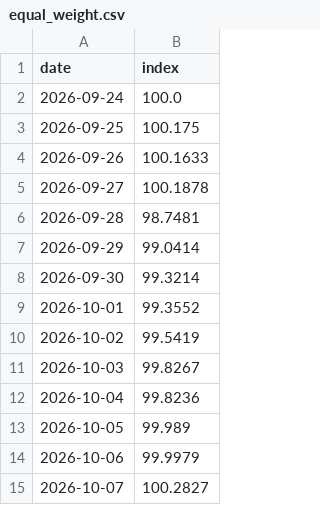
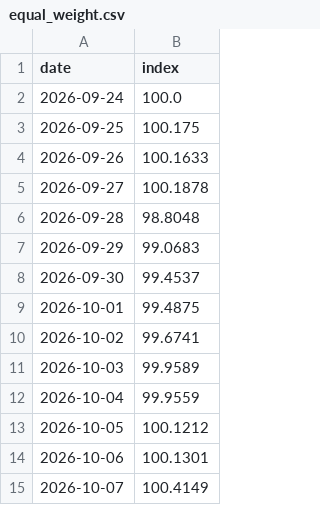
Before and after one commit to Bulin-wang/invest-dashboard, a CSV file: data/index/equal_weight.csv, drawn as a sheet.

```diff
--- a/data/index/equal_weight.csv
+++ b/data/index/equal_weight.csv
@@ -5,11 +5,11 @@ date,index
 2026-09-27,100.1878
-2026-09-28,98.7481
-2026-09-29,99.0414
-2026-09-30,99.3214
-2026-10-01,99.3552
-2026-10-02,99.5419
-2026-10-03,99.8267
-2026-10-04,99.8236
-2026-10-05,99.989
-2026-10-06,99.9979
-2026-10-07,100.2827
+2026-09-28,98.8048
+2026-09-29,99.0683
+2026-09-30,99.4537
+2026-10-01,99.4875
+2026-10-02,99.6741
+2026-10-03,99.9589
+2026-10-04,99.9559
+2026-10-05,100.1212
+2026-10-06,100.1301
+2026-10-07,100.4149
```
Also changed, not shown: data/portfolios/investor18.csv, data/portfolios/investor35.csv, 4 other files.
